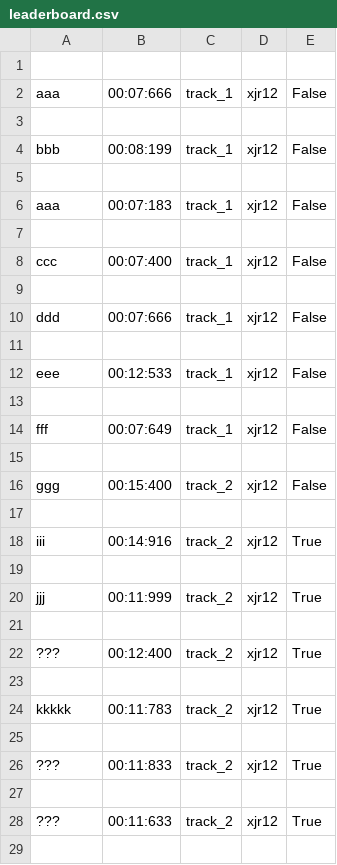
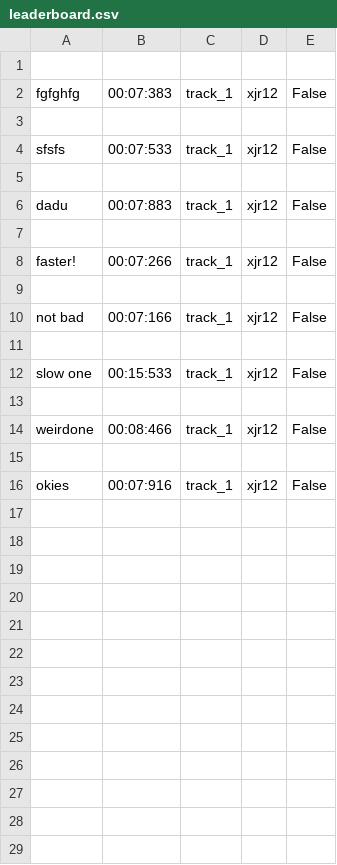
Before and after one commit to mowen88/framework, a CSV file: leaderboard.csv, drawn as a sheet; only a part is shown; the diff covers the shown part only.

```diff
--- a/leaderboard.csv
+++ b/leaderboard.csv
@@ -1,40 +1,24 @@
 
-"aaa
-",00:07:666,track_1,xjr12,False
+"fgfghfg
+",00:07:383,track_1,xjr12,False
 
-"bbb
-",00:08:199,track_1,xjr12,False
+"sfsfs
+",00:07:533,track_1,xjr12,False
 
-"aaa
-",00:07:183,track_1,xjr12,False
+"dadu
+",00:07:883,track_1,xjr12,False
 
-"ccc
-",00:07:400,track_1,xjr12,False
+"faster!
+",00:07:266,track_1,xjr12,False
 
-"ddd
-",00:07:666,track_1,xjr12,False
+"not bad
+",00:07:166,track_1,xjr12,False
 
-"eee
-",00:12:533,track_1,xjr12,False
+"slow one
+",00:15:533,track_1,xjr12,False
 
-"fff
-",00:07:649,track_1,xjr12,False
+"weirdone
+",00:08:466,track_1,xjr12,False
 
-"ggg
-",00:15:400,track_2,xjr12,False
-
-"iii
-",00:14:916,track_2,xjr12,True
-
-"jjj
-",00:11:999,track_2,xjr12,True
-
-???,00:12:400,track_2,xjr12,True
-
-"kkkkk
-",00:11:783,track_2,xjr12,True
-
-???,00:11:833,track_2,xjr12,True
-
-???,00:11:633,track_2,xjr12,True
-
+"okies
+",00:07:916,track_1,xjr12,False
```
Also changed, not shown: 19 removed rows elsewhere in this file, 7 other files.
